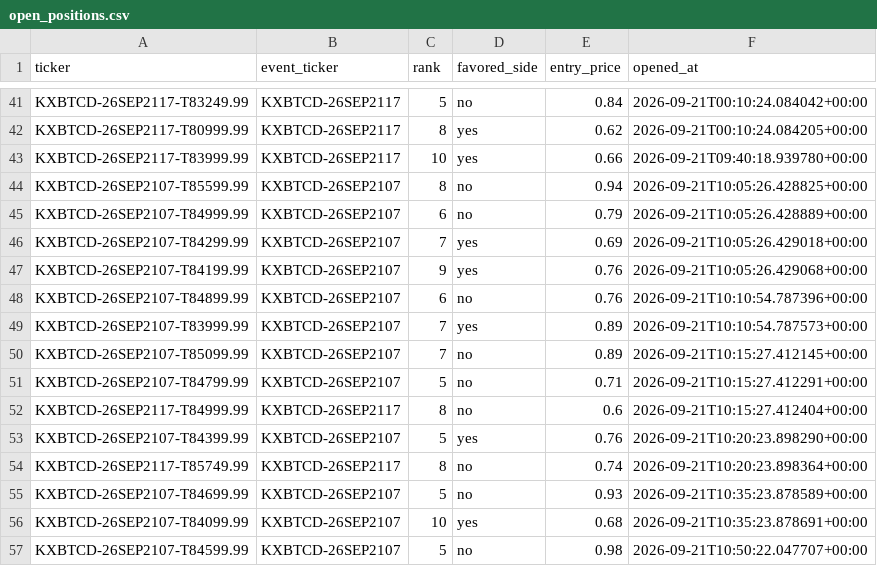
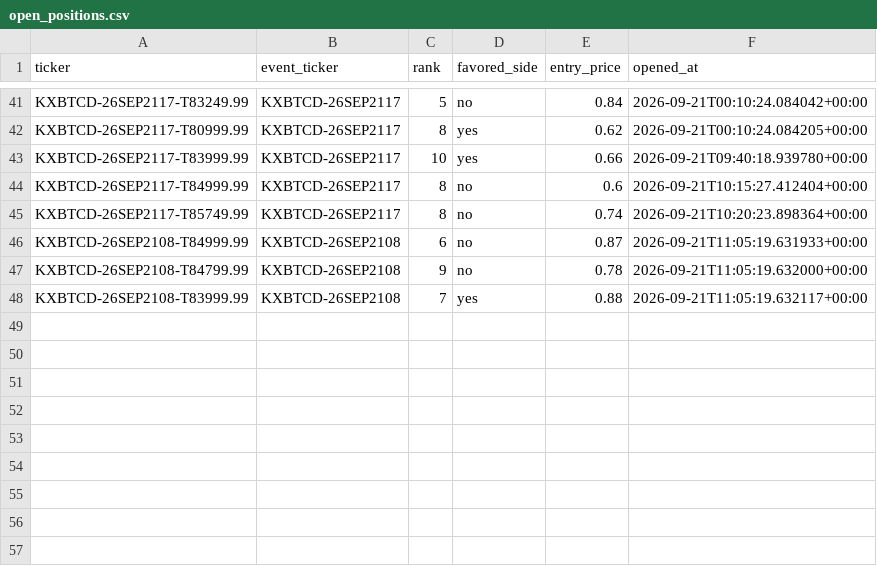
Before and after one commit to Prinxe-crypto/kxbtcd-midrank-bot, a CSV file: open_positions.csv, drawn as a sheet; only a part is shown, gaps mark what is left out.

```diff
--- a/open_positions.csv
+++ b/open_positions.csv
@@ -43,15 +43,6 @@ KXBTCD-26SEP2117-T80999.99,KXBTCD-26SEP2117,8,yes,0.62,2026-09-21T00:10:24.08420
 KXBTCD-26SEP2117-T83999.99,KXBTCD-26SEP2117,10,yes,0.66,2026-09-21T09:40:18.939780+00:00
-KXBTCD-26SEP2107-T85599.99,KXBTCD-26SEP2107,8,no,0.94,2026-09-21T10:05:26.428825+00:00
-KXBTCD-26SEP2107-T84999.99,KXBTCD-26SEP2107,6,no,0.79,2026-09-21T10:05:26.428889+00:00
-KXBTCD-26SEP2107-T84299.99,KXBTCD-26SEP2107,7,yes,0.69,2026-09-21T10:05:26.429018+00:00
-KXBTCD-26SEP2107-T84199.99,KXBTCD-26SEP2107,9,yes,0.76,2026-09-21T10:05:26.429068+00:00
-KXBTCD-26SEP2107-T84899.99,KXBTCD-26SEP2107,6,no,0.76,2026-09-21T10:10:54.787396+00:00
-KXBTCD-26SEP2107-T83999.99,KXBTCD-26SEP2107,7,yes,0.89,2026-09-21T10:10:54.787573+00:00
-KXBTCD-26SEP2107-T85099.99,KXBTCD-26SEP2107,7,no,0.89,2026-09-21T10:15:27.412145+00:00
-KXBTCD-26SEP2107-T84799.99,KXBTCD-26SEP2107,5,no,0.71,2026-09-21T10:15:27.412291+00:00
 KXBTCD-26SEP2117-T84999.99,KXBTCD-26SEP2117,8,no,0.6,2026-09-21T10:15:27.412404+00:00
-KXBTCD-26SEP2107-T84399.99,KXBTCD-26SEP2107,5,yes,0.76,2026-09-21T10:20:23.898290+00:00
 KXBTCD-26SEP2117-T85749.99,KXBTCD-26SEP2117,8,no,0.74,2026-09-21T10:20:23.898364+00:00
-KXBTCD-26SEP2107-T84699.99,KXBTCD-26SEP2107,5,no,0.93,2026-09-21T10:35:23.878589+00:00
-KXBTCD-26SEP2107-T84099.99,KXBTCD-26SEP2107,10,yes,0.68,2026-09-21T10:35:23.878691+00:00
-KXBTCD-26SEP2107-T84599.99,KXBTCD-26SEP2107,5,no,0.98,2026-09-21T10:50:22.047707+00:00
+KXBTCD-26SEP2108-T84999.99,KXBTCD-26SEP2108,6,no,0.87,2026-09-21T11:05:19.631933+00:00
+KXBTCD-26SEP2108-T84799.99,KXBTCD-26SEP2108,9,no,0.78,2026-09-21T11:05:19.632000+00:00
+KXBTCD-26SEP2108-T83999.99,KXBTCD-26SEP2108,7,yes,0.88,2026-09-21T11:05:19.632117+00:00
```
Also changed, not shown: closed_positions.csv.
